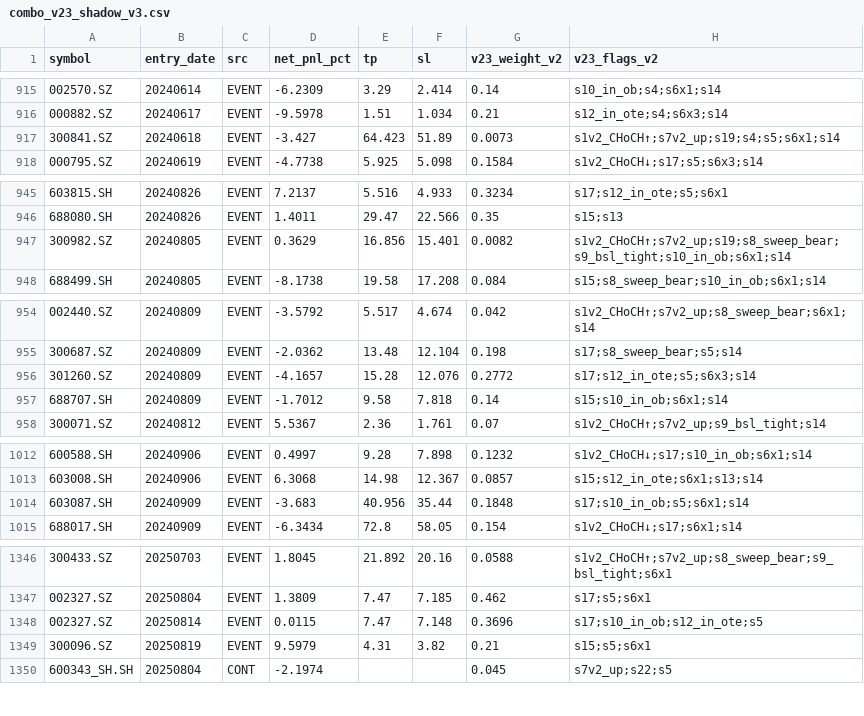
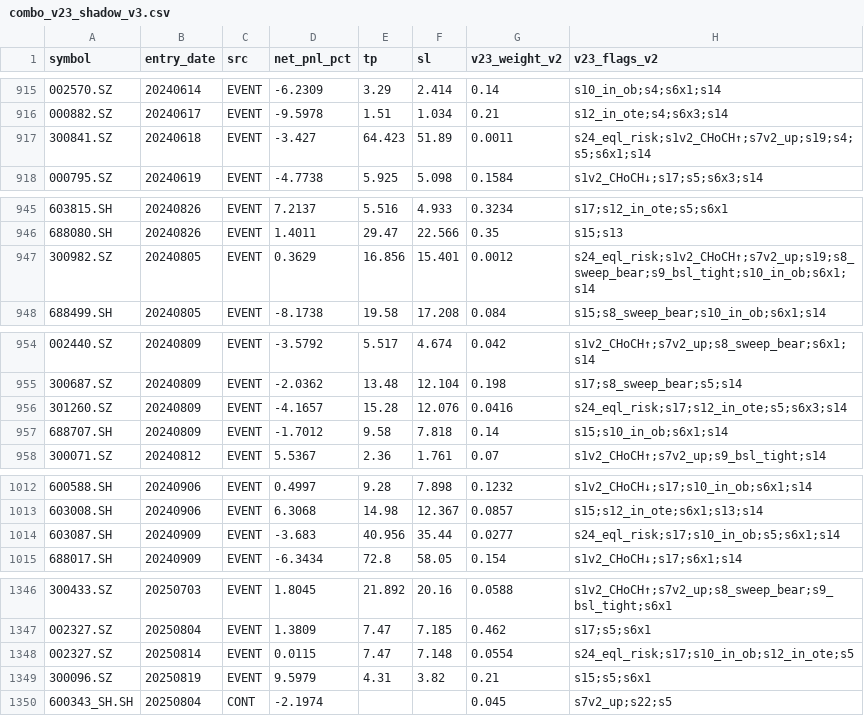
Before and after one commit to ttskying007/smc-quant-strategy, a CSV file: research/combo_v23_shadow_v3.csv, drawn as a sheet; only a part is shown, gaps mark what is left out; the diff covers the shown part only.

Commit message:
R127: /audit 反向候选卡(sweep→reverse 2.0: 20信号全胜明细+引擎重叠7/13) + s25二测拒绝影子因子(记录-only, r105+paper_sim同步, 零重叠诚实记录)

```diff
--- a/research/combo_v23_shadow_v3.csv
+++ b/research/combo_v23_shadow_v3.csv
@@ -916,3 +916,3 @@
 000882.SZ,20240617,EVENT,-9.5978,1.51,1.034,0.21,s12_in_ote;s4;s6x3;s14
-300841.SZ,20240618,EVENT,-3.427,64.423,51.89,0.0073,s1v2_CHoCH↑;s7v2_up;s19;s4;s5;s6x1;s14
+300841.SZ,20240618,EVENT,-3.427,64.423,51.89,0.0011,s24_eql_risk;s1v2_CHoCH↑;s7v2_up;s19;s4;s5;s6x1;s14
 000795.SZ,20240619,EVENT,-4.7738,5.925,5.098,0.1584,s1v2_CHoCH↓;s17;s5;s6x3;s14
@@ -946,3 +946,3 @@
 688080.SH,20240826,EVENT,1.4011,29.47,22.566,0.35,s15;s13
-300982.SZ,20240805,EVENT,0.3629,16.856,15.401,0.0082,s1v2_CHoCH↑;s7v2_up;s19;s8_sweep_bear;s9_bsl_tight;s10_in_ob;s6x1;s14
+300982.SZ,20240805,EVENT,0.3629,16.856,15.401,0.0012,s24_eql_risk;s1v2_CHoCH↑;s7v2_up;s19;s8_sweep_bear;s9_bsl_tight;s10_in_ob;s6x1;s14
 688499.SH,20240805,EVENT,-8.1738,19.58,17.208,0.084,s15;s8_sweep_bear;s10_in_ob;s6x1;s14
@@ -955,3 +955,3 @@
 300687.SZ,20240809,EVENT,-2.0362,13.48,12.104,0.198,s17;s8_sweep_bear;s5;s14
-301260.SZ,20240809,EVENT,-4.1657,15.28,12.076,0.2772,s17;s12_in_ote;s5;s6x3;s14
+301260.SZ,20240809,EVENT,-4.1657,15.28,12.076,0.0416,s24_eql_risk;s17;s12_in_ote;s5;s6x3;s14
 688707.SH,20240809,EVENT,-1.7012,9.58,7.818,0.14,s15;s10_in_ob;s6x1;s14
@@ -1013,3 +1013,3 @@
 603008.SH,20240906,EVENT,6.3068,14.98,12.367,0.0857,s15;s12_in_ote;s6x1;s13;s14
-603087.SH,20240909,EVENT,-3.683,40.956,35.44,0.1848,s17;s10_in_ob;s5;s6x1;s14
+603087.SH,20240909,EVENT,-3.683,40.956,35.44,0.0277,s24_eql_risk;s17;s10_in_ob;s5;s6x1;s14
 688017.SH,20240909,EVENT,-6.3434,72.8,58.05,0.154,s1v2_CHoCH↓;s17;s6x1;s14
@@ -1347,3 +1347,3 @@
 002327.SZ,20250804,EVENT,1.3809,7.47,7.185,0.462,s17;s5;s6x1
-002327.SZ,20250814,EVENT,0.0115,7.47,7.148,0.3696,s17;s10_in_ob;s12_in_ote;s5
+002327.SZ,20250814,EVENT,0.0115,7.47,7.148,0.0554,s24_eql_risk;s17;s10_in_ob;s12_in_ote;s5
 300096.SZ,20250819,EVENT,9.5979,4.31,3.82,0.21,s15;s5;s6x1
```
Also changed, not shown: 22 edited cells elsewhere in this file, 5 other files.
